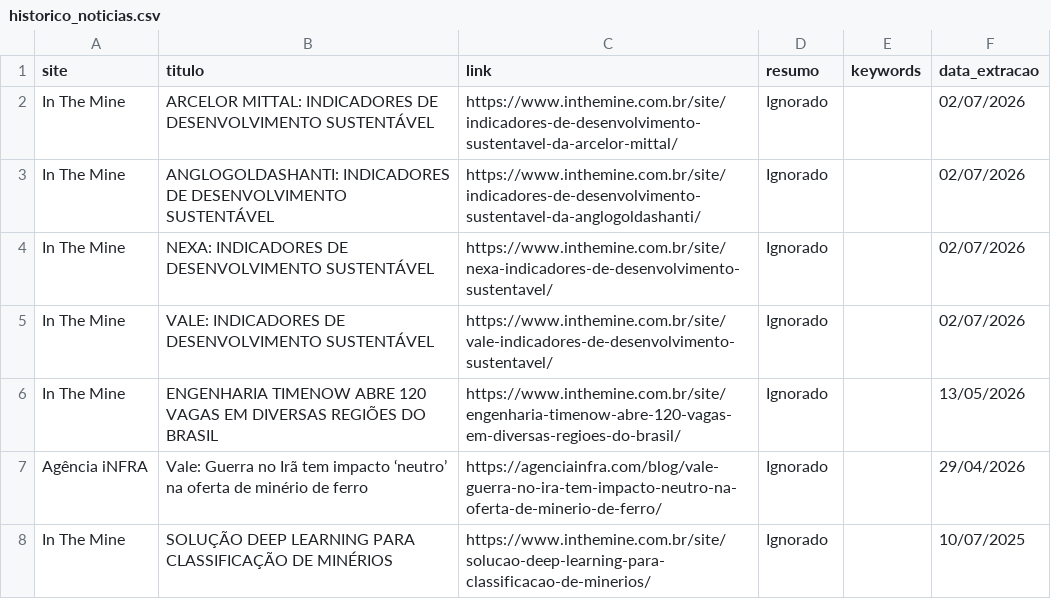
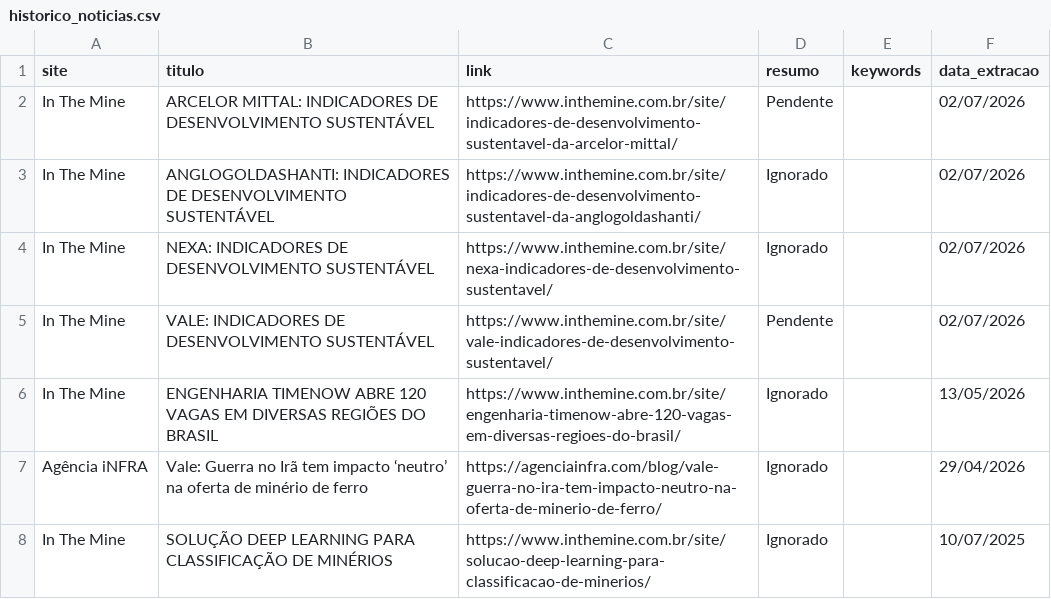
Before and after one commit to ceciliarabeloqr/radar-mineral, a CSV file: historico_noticias.csv, drawn as a sheet; only a part is shown.

```diff
--- a/historico_noticias.csv
+++ b/historico_noticias.csv
@@ -1,6 +1,6 @@
 site,titulo,link,resumo,keywords,data_extracao
-In The Mine,ARCELOR MITTAL: INDICADORES DE DESENVOLVIMENTO SUSTENTÁVEL,https://www.inthemine.com.br/site/indicadores-de-desenvolvimento-sustentavel-da-arcelor-mittal/,Ignorado,,02/07/2026
+In The Mine,ARCELOR MITTAL: INDICADORES DE DESENVOLVIMENTO SUSTENTÁVEL,https://www.inthemine.com.br/site/indicadores-de-desenvolvimento-sustentavel-da-arcelor-mittal/,Pendente,,02/07/2026
 In The Mine,ANGLOGOLDASHANTI: INDICADORES DE DESENVOLVIMENTO SUSTENTÁVEL,https://www.inthemine.com.br/site/indicadores-de-desenvolvimento-sustentavel-da-anglogoldashanti/,Ignorado,,02/07/2026
 In The Mine,NEXA: INDICADORES DE DESENVOLVIMENTO SUSTENTÁVEL,https://www.inthemine.com.br/site/nexa-indicadores-de-desenvolvimento-sustentavel/,Ignorado,,02/07/2026
-In The Mine,VALE: INDICADORES DE DESENVOLVIMENTO SUSTENTÁVEL,https://www.inthemine.com.br/site/vale-indicadores-de-desenvolvimento-sustentavel/,Ignorado,,02/07/2026
+In The Mine,VALE: INDICADORES DE DESENVOLVIMENTO SUSTENTÁVEL,https://www.inthemine.com.br/site/vale-indicadores-de-desenvolvimento-sustentavel/,Pendente,,02/07/2026
 In The Mine,ENGENHARIA TIMENOW ABRE 120 VAGAS EM DIVERSAS REGIÕES DO BRASIL,https://www.inthemine.com.br/site/engenharia-timenow-abre-120-vagas-em-diversas-regioes-do-brasil/,Ignorado,,13/05/2026
```
